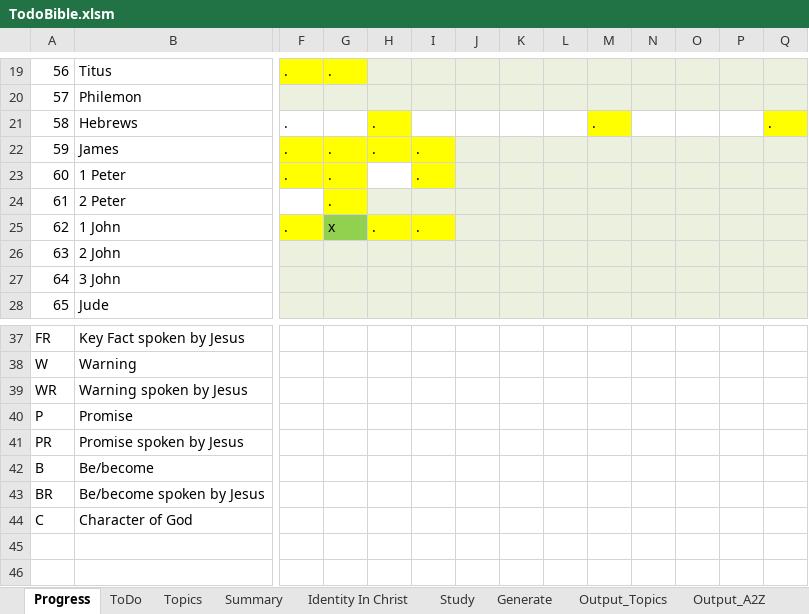
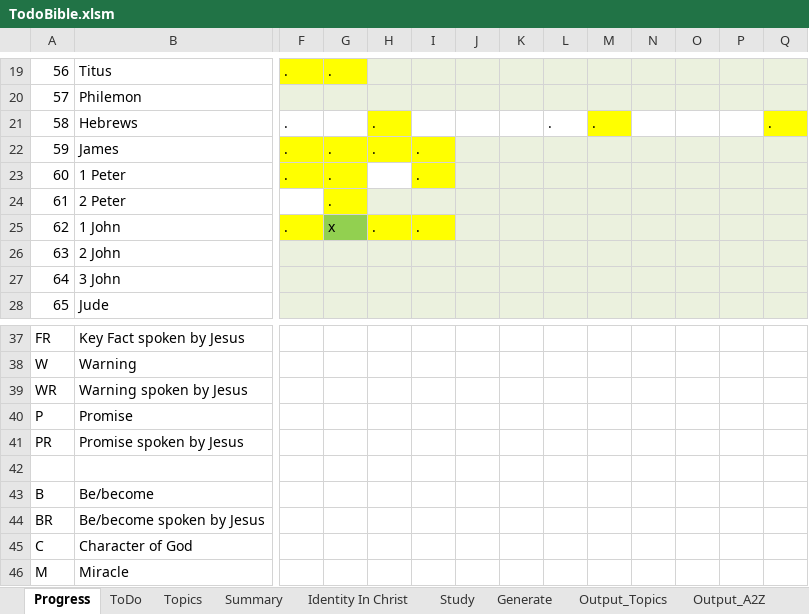
Before and after one commit to simptim1967/todobible, an Excel workbook: TodoBible.xlsm, sheet Progress, drawn as a sheet; only a part is shown, gaps mark what is left out; values as stored, in another font and other column widths than the file's, no borders; rows hold the shown columns only; the diff names each change by its address in the sheet, - before the commit and + after, or states it on an @@ line.

```diff
--- a/TodoBible.xlsm (sheet Progress)
+++ b/TodoBible.xlsm (sheet Progress)
-L21: (empty)
+L21: .
+row 42: (empty)
+row 46: M | Miracle
```
Also changed, not shown: sheet Topics, sheet ToDo, sheet Generate, charts or pictures, 8 other files.
